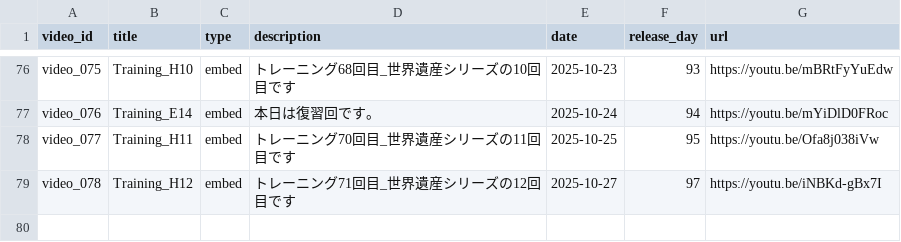
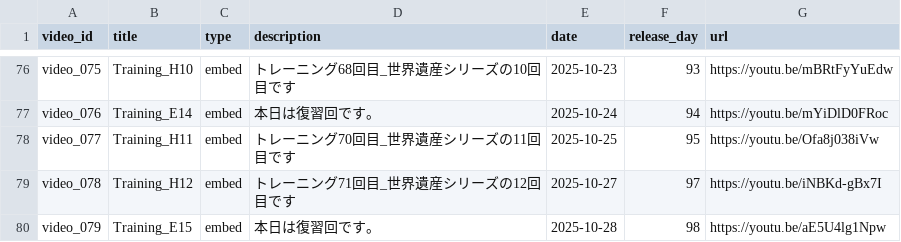
Before and after one commit to boost-ogawa/english-booster, a CSV file: videos.csv, drawn as a sheet; only a part is shown, gaps mark what is left out.

Commit message:
Add video

```diff
--- a/videos.csv
+++ b/videos.csv
@@ -79 +79,2 @@ video_077,Training_H11,embed,トレーニング70回目_世界遺産シリーズ
 video_078,Training_H12,embed,トレーニング71回目_世界遺産シリーズの12回目です,2025-10-27,97,https://youtu.be/iNBKd-gBx7I
+video_079,Training_E15,embed,本日は復習回です。,2025-10-28,98,https://youtu.be/aE5U4lg1Npw
```
